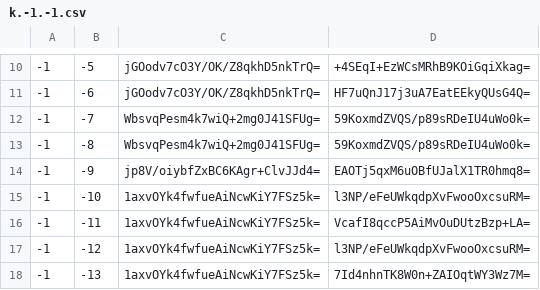
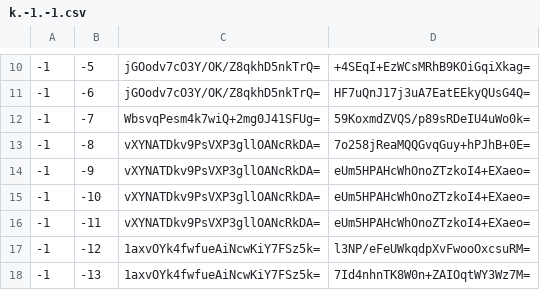
Before and after one commit to Brehtyn/brentyns.com-pipeline, a CSV file: unmined/tiles/zoom.-1/metadata/k.-1.-1.csv, drawn as a sheet; only a part is shown, gaps mark what is left out.

```diff
--- a/unmined/tiles/zoom.-1/metadata/k.-1.-1.csv
+++ b/unmined/tiles/zoom.-1/metadata/k.-1.-1.csv
@@ -12,6 +12,6 @@
 -1,-7,WbsvqPesm4k7wiQ+2mg0J41SFUg=,59KoxmdZVQS/p89sRDeIU4uWo0k=
--1,-8,WbsvqPesm4k7wiQ+2mg0J41SFUg=,59KoxmdZVQS/p89sRDeIU4uWo0k=
--1,-9,jp8V/oiybfZxBC6KAgr+ClvJJd4=,EAOTj5qxM6uOBfUJalX1TR0hmq8=
--1,-10,1axvOYk4fwfueAiNcwKiY7FSz5k=,l3NP/eFeUWkqdpXvFwooOxcsuRM=
--1,-11,1axvOYk4fwfueAiNcwKiY7FSz5k=,VcafI8qccP5AiMvOuDUtzBzp+LA=
+-1,-8,vXYNATDkv9PsVXP3gllOANcRkDA=,7o258jReaMQQGvqGuy+hPJhB+0E=
+-1,-9,vXYNATDkv9PsVXP3gllOANcRkDA=,eUm5HPAHcWhOnoZTzkoI4+EXaeo=
+-1,-10,vXYNATDkv9PsVXP3gllOANcRkDA=,eUm5HPAHcWhOnoZTzkoI4+EXaeo=
+-1,-11,vXYNATDkv9PsVXP3gllOANcRkDA=,eUm5HPAHcWhOnoZTzkoI4+EXaeo=
 -1,-12,1axvOYk4fwfueAiNcwKiY7FSz5k=,l3NP/eFeUWkqdpXvFwooOxcsuRM=
```
Also changed, not shown: unmined/tiles/zoom.-1/metadata/k.0.-1.csv, unmined/tiles/zoom.-2/metadata/k.-1.-1.csv, 47 other files.
